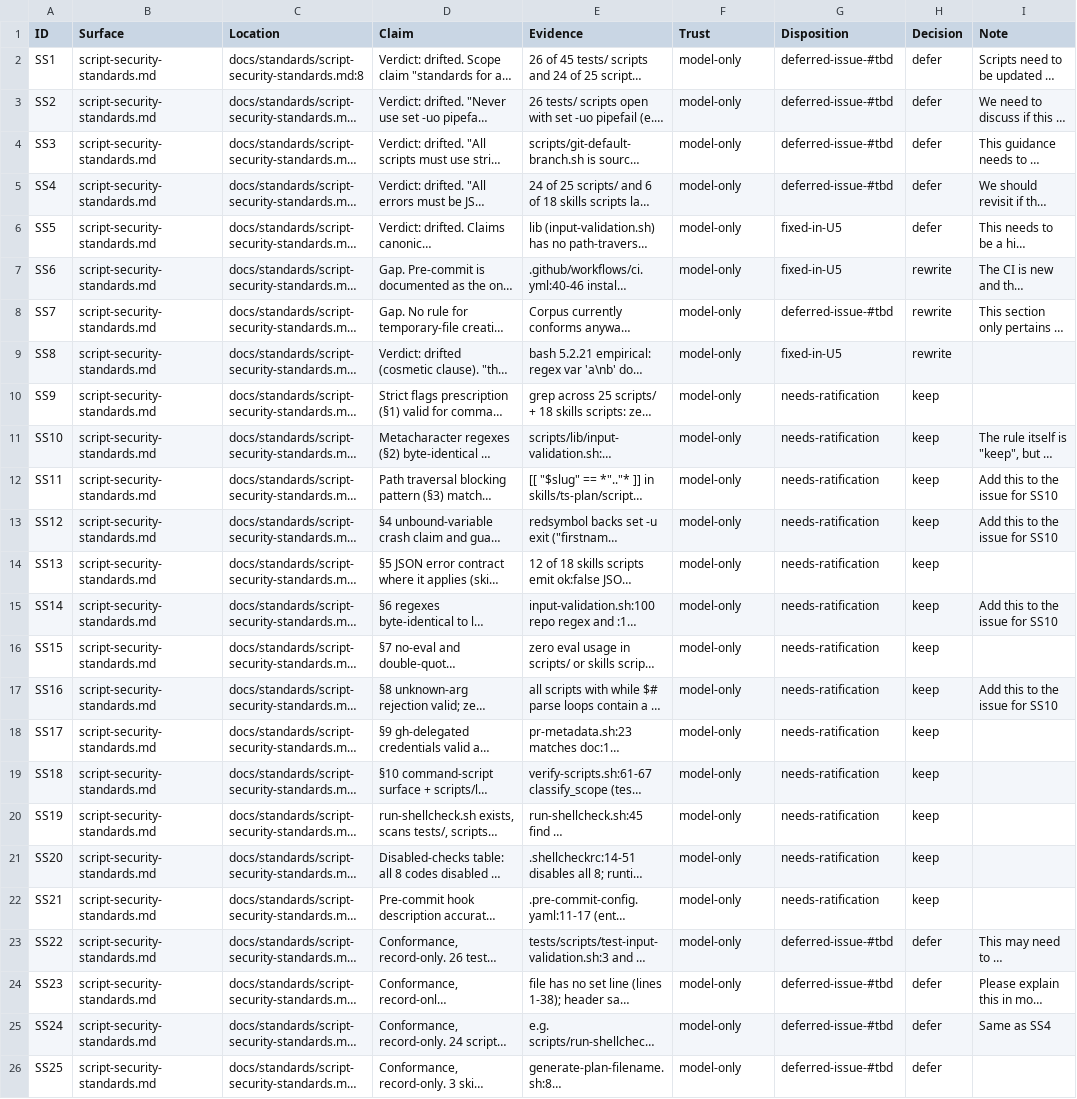
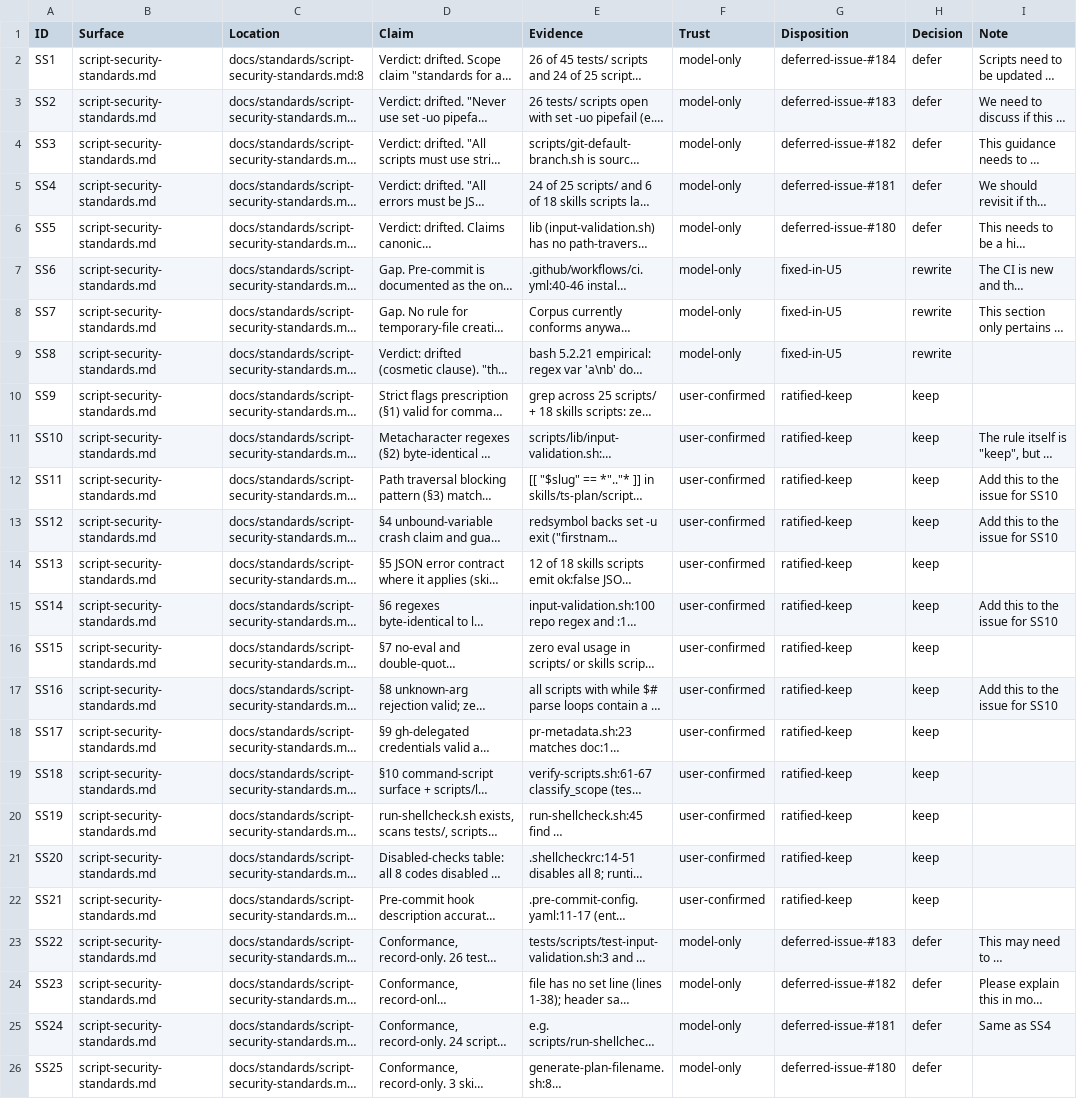
Before and after one commit to Taegost/taegosts-skills, a CSV file: resources/doc-ratification/2026-10-08/SS-ratification.csv, drawn as a sheet; long unchanged cells end in …; the diff names each change by its address in the sheet, - before the commit and + after, or states it on an @@ line.

```diff
--- a/resources/doc-ratification/2026-10-08/SS-ratification.csv
+++ b/resources/doc-ratification/2026-10-08/SS-ratification.csv
-G2 (Disposition): deferred-issue-#tbd
+G2 (Disposition): deferred-issue-#184
-G3 (Disposition): deferred-issue-#tbd
+G3 (Disposition): deferred-issue-#183
-G4 (Disposition): deferred-issue-#tbd
+G4 (Disposition): deferred-issue-#182
-G5 (Disposition): deferred-issue-#tbd
+G5 (Disposition): deferred-issue-#181
-G6 (Disposition): fixed-in-U5
+G6 (Disposition): deferred-issue-#180
-G8 (Disposition): deferred-issue-#tbd
+G8 (Disposition): fixed-in-U5
-F10:F22 (Trust): model-only
+F10:F22 (Trust): user-confirmed
-G10:G22 (Disposition): needs-ratification
+G10:G22 (Disposition): ratified-keep
-G23 (Disposition): deferred-issue-#tbd
+G23 (Disposition): deferred-issue-#183
-G24 (Disposition): deferred-issue-#tbd
+G24 (Disposition): deferred-issue-#182
-G25 (Disposition): deferred-issue-#tbd
+G25 (Disposition): deferred-issue-#181
-G26 (Disposition): deferred-issue-#tbd
+G26 (Disposition): deferred-issue-#180
```
Also changed, not shown: resources/doc-ratification/issue-registry.csv, 1 other file.
